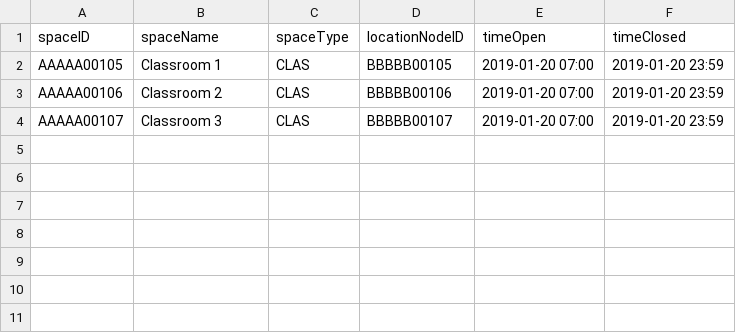
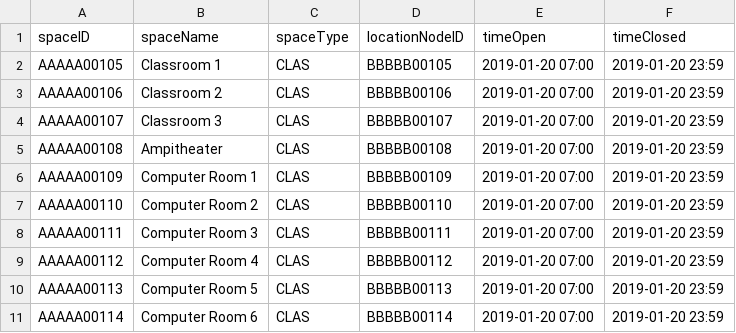
Before and after one commit to softeng-teamn/Hospital-Navigation, a CSV file: src/main/resources/reservablespaces.csv, drawn as a sheet.

```diff
--- a/src/main/resources/reservablespaces.csv
+++ b/src/main/resources/reservablespaces.csv
@@ -4 +4,8 @@ AAAAA00106,Classroom 2,CLAS,BBBBB00106,2019-01-20 07:00,2019-01-20 23:59
 AAAAA00107,Classroom 3,CLAS,BBBBB00107,2019-01-20 07:00,2019-01-20 23:59
+AAAAA00108,Ampitheater,CLAS,BBBBB00108,2019-01-20 07:00,2019-01-20 23:59
+AAAAA00109,Computer Room 1,CLAS,BBBBB00109,2019-01-20 07:00,2019-01-20 23:59
+AAAAA00110,Computer Room 2,CLAS,BBBBB00110,2019-01-20 07:00,2019-01-20 23:59
+AAAAA00111,Computer Room 3,CLAS,BBBBB00111,2019-01-20 07:00,2019-01-20 23:59
+AAAAA00112,Computer Room 4,CLAS,BBBBB00112,2019-01-20 07:00,2019-01-20 23:59
+AAAAA00113,Computer Room 5,CLAS,BBBBB00113,2019-01-20 07:00,2019-01-20 23:59
+AAAAA00114,Computer Room 6,CLAS,BBBBB00114,2019-01-20 07:00,2019-01-20 23:59
```
Also changed, not shown: src/main/resources/nodes.csv, 5 other files.
